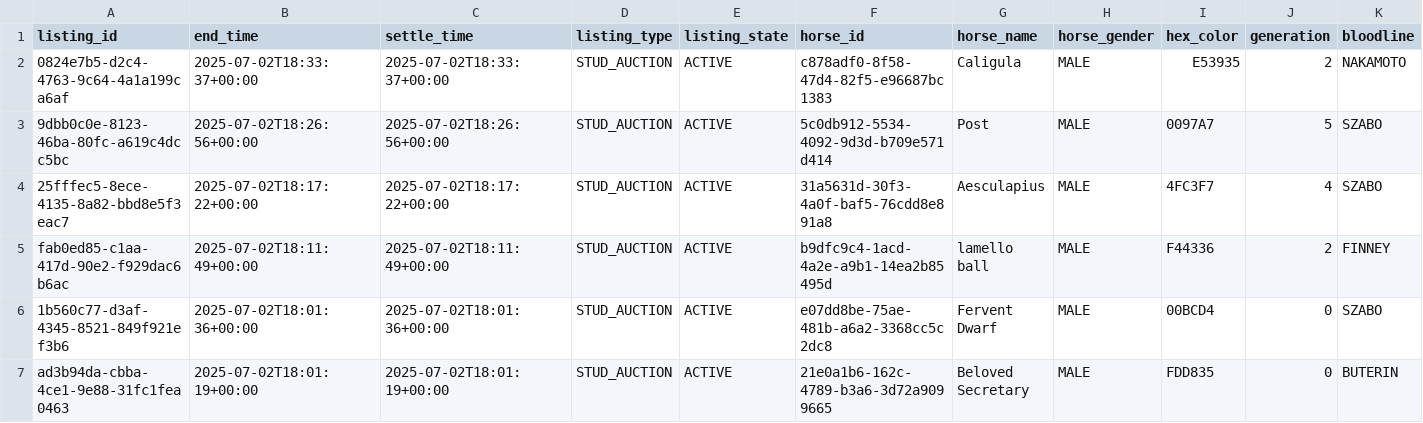
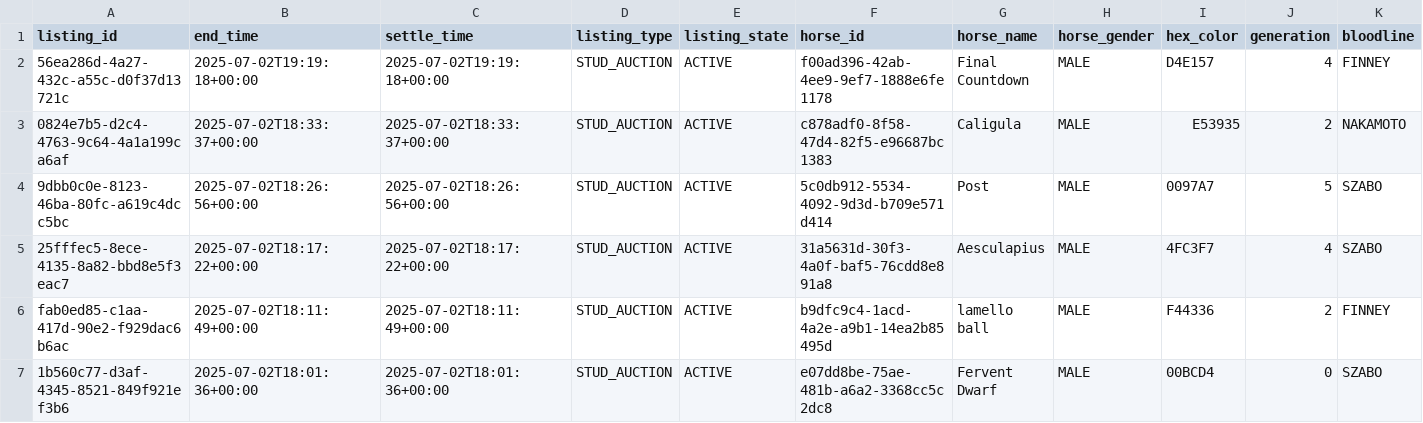
Before and after one commit to myblood-tempest/completed-auctions, a CSV file: 97990_2025-07-02_auctions.csv, drawn as a sheet; only a part is shown; the shorter side is filled out with more unchanged rows; rows hold the shown columns only; the diff names each change by its address in the sheet, - before the commit and + after, or states it on an @@ line.

Commit message:
Add 1 auction data files - 2025-07-02 11:20:38 UTC

```diff
--- a/97990_2025-07-02_auctions.csv
+++ b/97990_2025-07-02_auctions.csv
+row 2: 56ea286d-4a27-432c-a55c-d0f37d13721c | 2025-07-02T19:19:18+00:00 | 2025-07-02T19:19:18+00:00 | STUD_AUCTION | ACTIVE | f00ad396-42ab-4ee9-9ef7-1888e6fe1178 | Final Countdown | MALE | D4E157 | 4 | FINNEY
```
Also changed, not shown: 1 other file.
